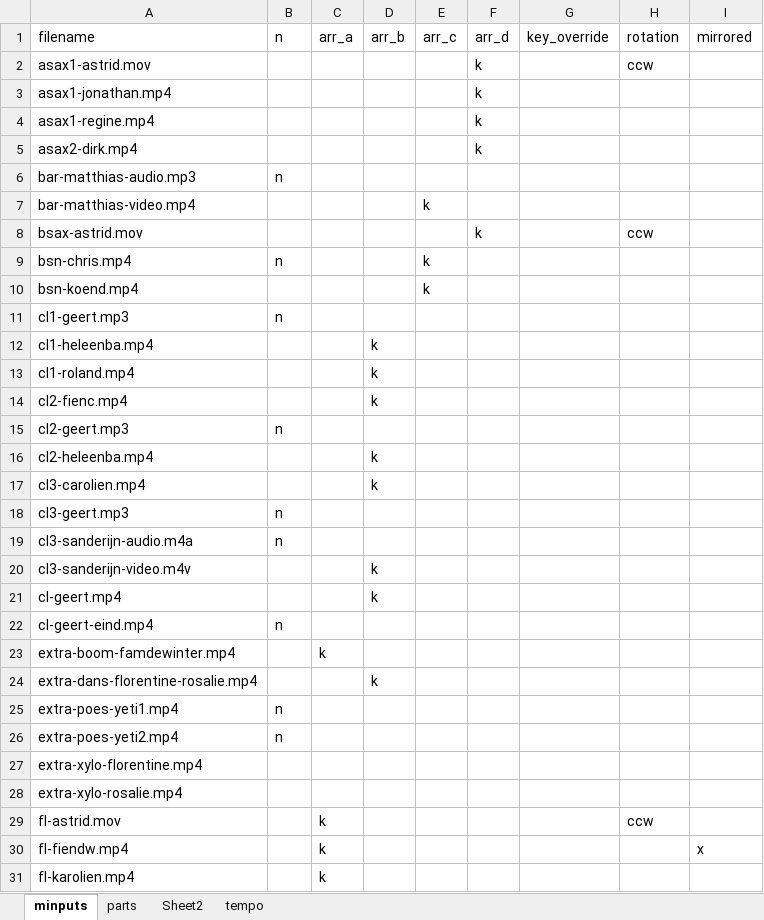
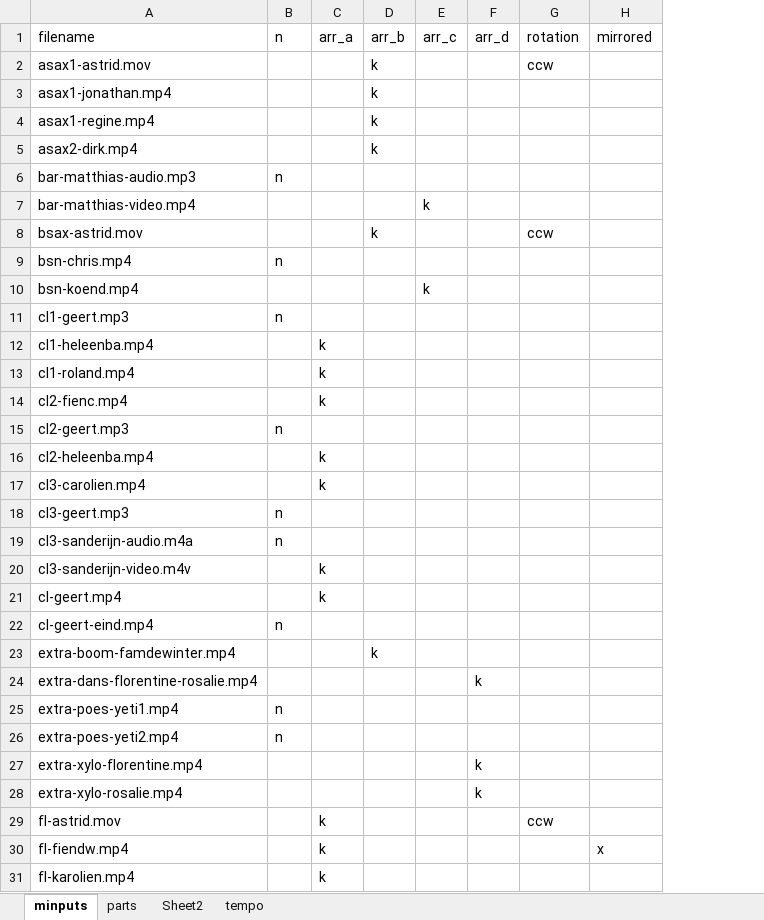
Before and after one commit to michiel-dewilde/xmas, an Excel workbook: xmas.xlsx, sheet minputs, drawn as a sheet; only a part is shown; values as stored, in another font and other column widths than the file's, no borders; table styles not drawn; the diff covers the shown part only; the diff names each change by its address in the sheet, - before the commit and + after, or states it on an @@ line.

```diff
--- a/xmas.xlsx (sheet minputs)
+++ b/xmas.xlsx (sheet minputs)
-column G (key_override), empty
-D2:D5 (arr_b): (empty)
+D2:D5 (arr_b): k
-F2:F5 (arr_d): k
+F2:F5 (arr_d): (empty)
-D8 (arr_b): (empty)
+D8 (arr_b): k
-F8 (arr_d): k
+F8 (arr_d): (empty)
-E9 (arr_c): k
+E9 (arr_c): (empty)
-C12:C14 (arr_a): (empty)
+C12:C14 (arr_a): k
-D12:D14 (arr_b): k
+D12:D14 (arr_b): (empty)
-C16:C17 (arr_a): (empty)
+C16:C17 (arr_a): k
-D16:D17 (arr_b): k
+D16:D17 (arr_b): (empty)
-C20:C21 (arr_a): (empty)
+C20:C21 (arr_a): k
-D20:D21 (arr_b): k
+D20:D21 (arr_b): (empty)
-C23 (arr_a): k
+C23 (arr_a): (empty)
-D23 (arr_b): (empty)
+D23 (arr_b): k
-D24 (arr_b): k
+D24 (arr_b): (empty)
-F24 (arr_d): (empty)
+F24 (arr_d): k
-F27:F28 (arr_d): (empty)
+F27:F28 (arr_d): k
```
Also changed, not shown: 12 edited cells elsewhere in this sheet, dansvideo.xlsx, 15 other files.
